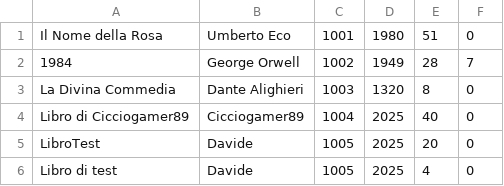
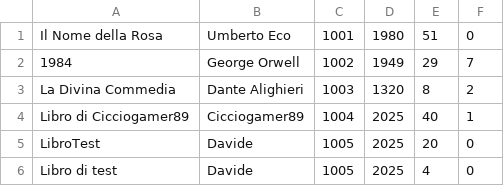
Before and after one commit to siannone16-iann/ingSoft29, a CSV file: dati/libri.csv, drawn as a sheet.

```diff
--- a/dati/libri.csv
+++ b/dati/libri.csv
@@ -1,5 +1,5 @@
 Il Nome della Rosa;Umberto Eco;1001;1980;51;0
-1984;George Orwell;1002;1949;28;7
-La Divina Commedia;Dante Alighieri;1003;1320;8;0
-Libro di Cicciogamer89;Cicciogamer89;1004;2025;40;0
+1984;George Orwell;1002;1949;29;7
+La Divina Commedia;Dante Alighieri;1003;1320;8;2
+Libro di Cicciogamer89;Cicciogamer89;1004;2025;40;1
 LibroTest;Davide;1005;2025;20;0
```
Also changed, not shown: dati/prestiti.csv, 2 other files.
